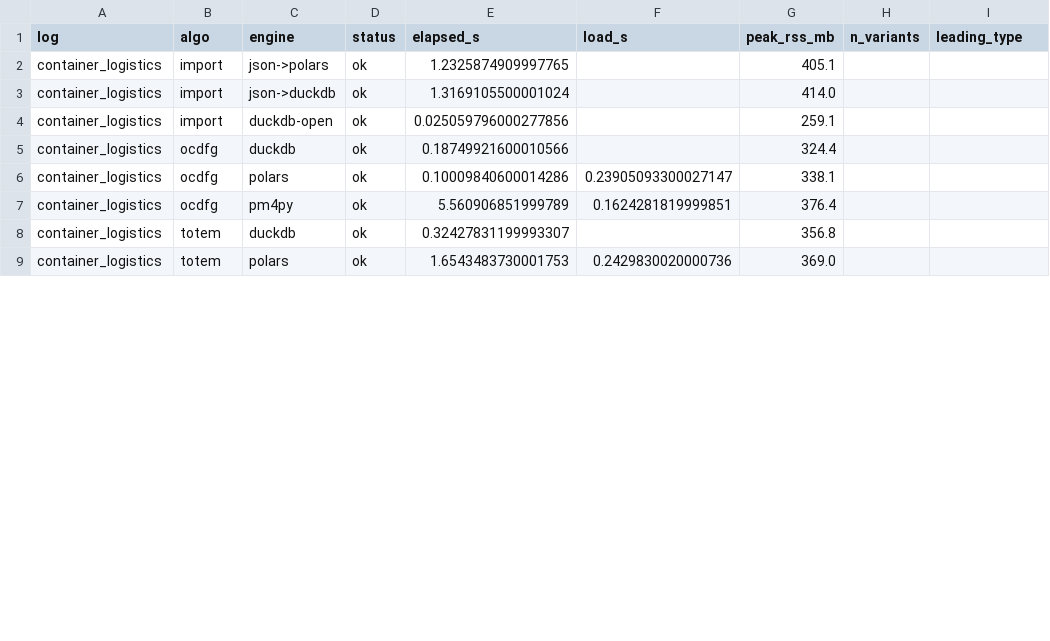
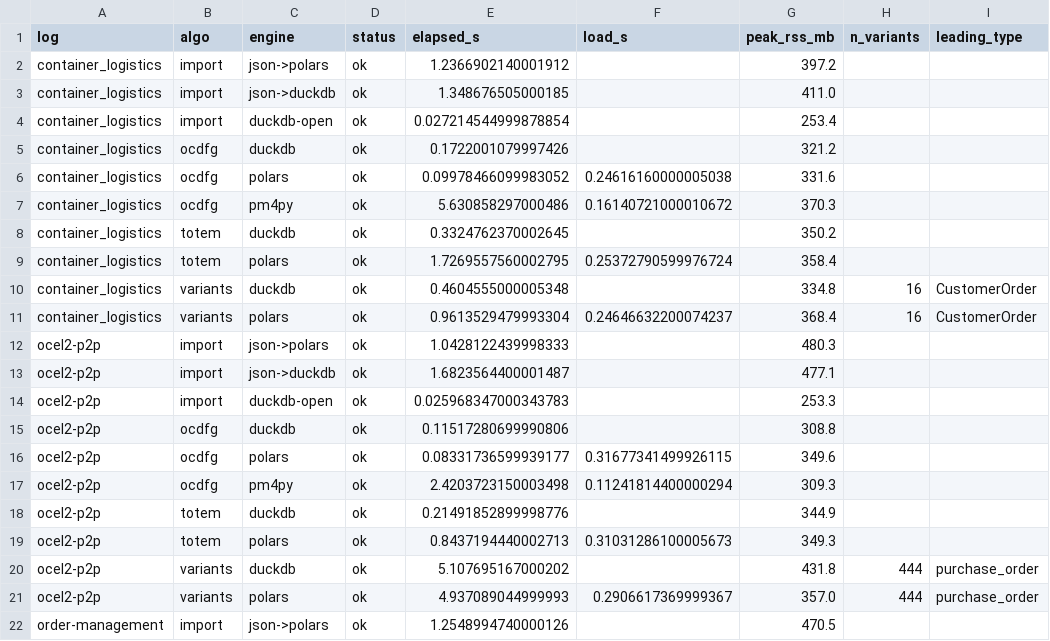
Before and after one commit to LukasLiss/totem-tool, a CSV file: totem_lib/evaluation/vldb/results/real.csv, drawn as a sheet; only a part is shown; the diff covers the shown part only.

```diff
--- a/totem_lib/evaluation/vldb/results/real.csv
+++ b/totem_lib/evaluation/vldb/results/real.csv
@@ -1,9 +1,22 @@
 log,algo,engine,status,elapsed_s,load_s,peak_rss_mb,n_variants,leading_type
-container_logistics,import,json->polars,ok,1.2325874909997765,,405.1,,
-container_logistics,import,json->duckdb,ok,1.3169105500001024,,414.0,,
-container_logistics,import,duckdb-open,ok,0.025059796000277856,,259.1,,
-container_logistics,ocdfg,duckdb,ok,0.18749921600010566,,324.4,,
-container_logistics,ocdfg,polars,ok,0.10009840600014286,0.23905093300027147,338.1,,
-container_logistics,ocdfg,pm4py,ok,5.560906851999789,0.1624281819999851,376.4,,
-container_logistics,totem,duckdb,ok,0.32427831199993307,,356.8,,
-container_logistics,totem,polars,ok,1.6543483730001753,0.2429830020000736,369.0,,
+container_logistics,import,json->polars,ok,1.2366902140001912,,397.2,,
+container_logistics,import,json->duckdb,ok,1.348676505000185,,411.0,,
+container_logistics,import,duckdb-open,ok,0.027214544999878854,,253.4,,
+container_logistics,ocdfg,duckdb,ok,0.1722001079997426,,321.2,,
+container_logistics,ocdfg,polars,ok,0.09978466099983052,0.24616160000005038,331.6,,
+container_logistics,ocdfg,pm4py,ok,5.630858297000486,0.16140721000010672,370.3,,
+container_logistics,totem,duckdb,ok,0.3324762370002645,,350.2,,
+container_logistics,totem,polars,ok,1.7269557560002795,0.25372790599976724,358.4,,
+container_logistics,variants,duckdb,ok,0.4604555000005348,,334.8,16,CustomerOrder
+container_logistics,variants,polars,ok,0.9613529479993304,0.24646632200074237,368.4,16,CustomerOrder
+ocel2-p2p,import,json->polars,ok,1.0428122439998333,,480.3,,
+ocel2-p2p,import,json->duckdb,ok,1.6823564400001487,,477.1,,
+ocel2-p2p,import,duckdb-open,ok,0.025968347000343783,,253.3,,
+ocel2-p2p,ocdfg,duckdb,ok,0.11517280699990806,,308.8,,
+ocel2-p2p,ocdfg,polars,ok,0.08331736599939177,0.31677341499926115,349.6,,
+ocel2-p2p,ocdfg,pm4py,ok,2.4203723150003498,0.11241814400000294,309.3,,
+ocel2-p2p,totem,duckdb,ok,0.21491852899998776,,344.9,,
+ocel2-p2p,totem,polars,ok,0.8437194440002713,0.31031286100005673,349.3,,
+ocel2-p2p,variants,duckdb,ok,5.107695167000202,,431.8,444,purchase_order
+ocel2-p2p,variants,polars,ok,4.937089044999993,0.2906617369999367,357.0,444,purchase_order
+order-management,import,json->polars,ok,1.2548994740000126,,470.5,,
```
Also changed, not shown: 7 added rows and 4 edited cells elsewhere in this file, 6 other files.
